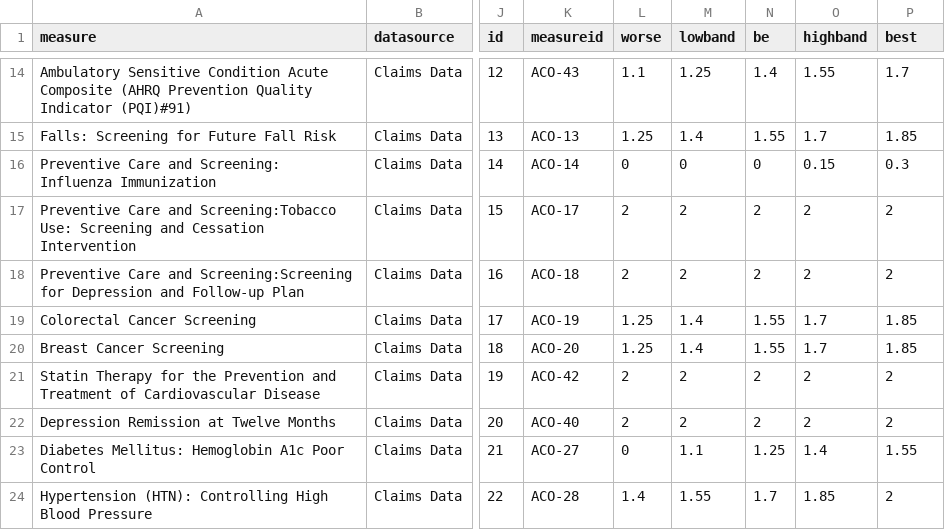
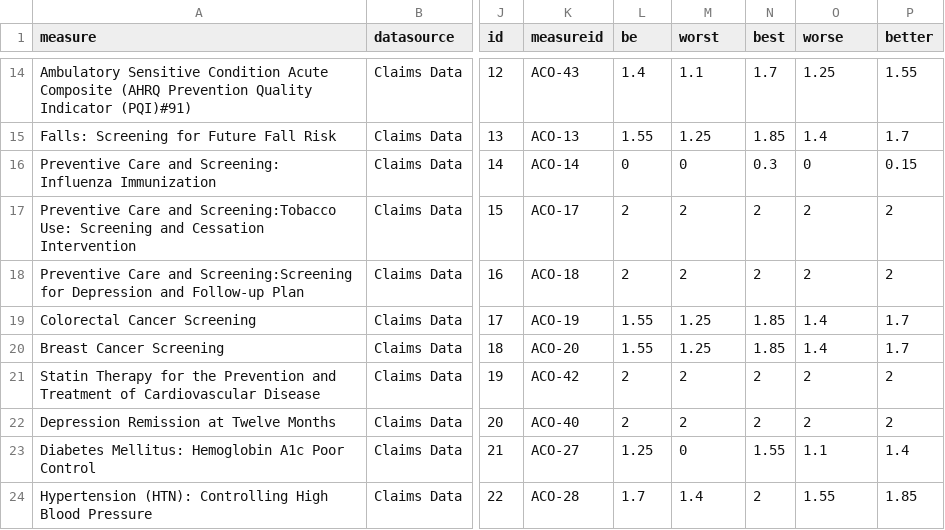
Before and after one commit to OHL-tmp/VBP-report-payer-demo, a CSV file: data/quality_setup.csv, drawn as a sheet; only a part is shown, gaps mark what is left out; the diff covers the shown part only; the diff names each change by its address in the sheet, - before the commit and + after, or states it on an @@ line.

```diff
--- a/data/quality_setup.csv
+++ b/data/quality_setup.csv
-L1: worse
+L1: be
-M1: lowband
+M1: worst
-N1: be
+N1: best
-O1: highband
+O1: worse
-P1: best
+P1: better
-L14 (be): 1.1
+L14 (be): 1.4
-M14 (worst): 1.25
+M14 (worst): 1.1
-N14 (best): 1.4
+N14 (best): 1.7
-O14 (worse): 1.55
+O14 (worse): 1.25
-P14 (better): 1.7
+P14 (better): 1.55
-L15 (be): 1.25
+L15 (be): 1.55
-M15 (worst): 1.4
+M15 (worst): 1.25
-N15 (best): 1.55
+N15 (best): 1.85
-O15 (worse): 1.7
+O15 (worse): 1.4
-P15 (better): 1.85
+P15 (better): 1.7
-N16 (best): 0
+N16 (best): 0.3
-O16 (worse): 0.15
+O16 (worse): 0
-P16 (better): 0.3
+P16 (better): 0.15
-L19:L20 (be): 1.25
+L19:L20 (be): 1.55
-M19:M20 (worst): 1.4
+M19:M20 (worst): 1.25
-N19:N20 (best): 1.55
+N19:N20 (best): 1.85
-O19:O20 (worse): 1.7
+O19:O20 (worse): 1.4
-P19:P20 (better): 1.85
+P19:P20 (better): 1.7
-L23 (be): 0
+L23 (be): 1.25
-M23 (worst): 1.1
+M23 (worst): 0
-N23 (best): 1.25
+N23 (best): 1.55
-O23 (worse): 1.4
+O23 (worse): 1.1
-P23 (better): 1.55
+P23 (better): 1.4
-L24 (be): 1.4
+L24 (be): 1.7
-M24 (worst): 1.55
+M24 (worst): 1.4
-N24 (best): 1.7
+N24 (best): 2
-O24 (worse): 1.85
+O24 (worse): 1.55
-P24 (better): 2
+P24 (better): 1.85
```
Also changed, not shown: 36 edited cells elsewhere in this file, 2 other files.
